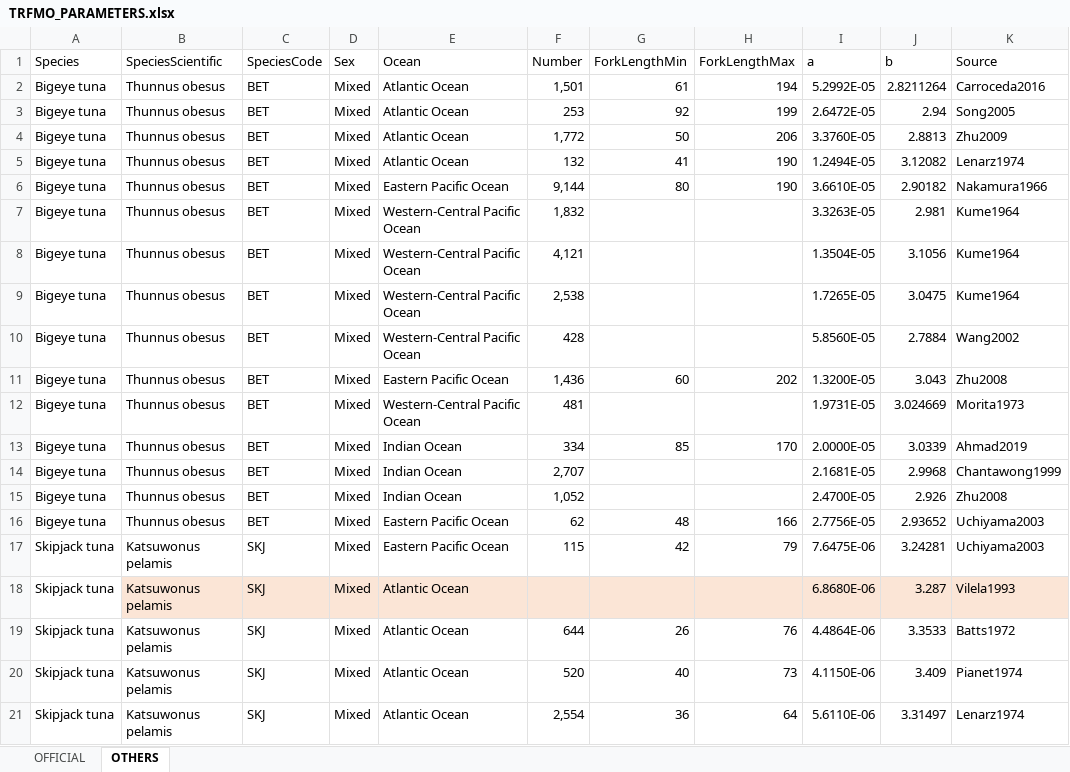
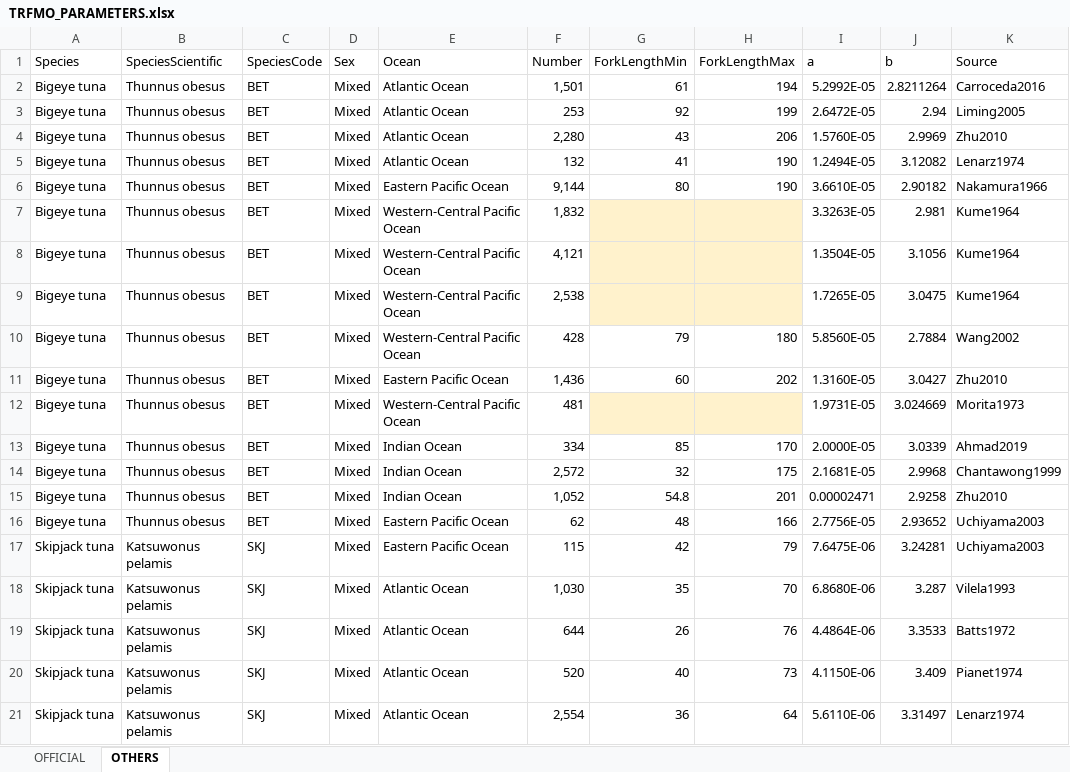
Before and after one commit to manuchassot/TunaMorphometrics, an Excel workbook: inputs/data/TRFMO_PARAMETERS.xlsx, sheet OTHERS, drawn as a sheet; only a part is shown; values as stored, in another font and other column widths than the file's, no borders; the diff covers the shown part only; the diff names each change by its address in the sheet, - before the commit and + after, or states it on an @@ line.

```diff
--- a/inputs/data/TRFMO_PARAMETERS.xlsx (sheet OTHERS)
+++ b/inputs/data/TRFMO_PARAMETERS.xlsx (sheet OTHERS)
-K3 (Source): Song2005
+K3 (Source): Liming2005
-F4 (Number): 1,772
+F4 (Number): 2,280
-G4 (ForkLengthMin): 50
+G4 (ForkLengthMin): 43
-I4 (a): 3.3760E-05
+I4 (a): 1.5760E-05
-J4 (b): 2.8813
+J4 (b): 2.9969
-K4 (Source): Zhu2009
+K4 (Source): Zhu2010
-G7:H9 fill: none
+G7:H9 fill: #FFF2CC
-G10 (ForkLengthMin): (empty)
+G10 (ForkLengthMin): 79
-H10 (ForkLengthMax): (empty)
+H10 (ForkLengthMax): 180
-I11 (a): 1.3200E-05
+I11 (a): 1.3160E-05
-J11 (b): 3.043
+J11 (b): 3.0427
-K11 (Source): Zhu2008
+K11 (Source): Zhu2010
-G12:H12 fill: none
+G12:H12 fill: #FFF2CC
-F14 (Number): 2,707
+F14 (Number): 2,572
-G14 (ForkLengthMin): (empty)
+G14 (ForkLengthMin): 32
-H14 (ForkLengthMax): (empty)
+H14 (ForkLengthMax): 175
-G15 (ForkLengthMin): (empty)
+G15 (ForkLengthMin): 54.8
-H15 (ForkLengthMax): (empty)
+H15 (ForkLengthMax): 201
-I15 (a): 2.4700E-05
+I15 (a): 0.00002471
-J15 (b): 2.926
+J15 (b): 2.9258
-K15 (Source): Zhu2008
+K15 (Source): Zhu2010
-B18:K18 fill: #FBE5D6
+B18:K18 fill: none
-F18 (Number): (empty)
+F18 (Number): 1,030
-G18 (ForkLengthMin): (empty)
+G18 (ForkLengthMin): 35
-H18 (ForkLengthMax): (empty)
+H18 (ForkLengthMax): 70
```
Also changed, not shown: 3 added rows, 5 edited cells and cell formats elsewhere in this sheet, sheet OFFICIAL, 23 other files.
